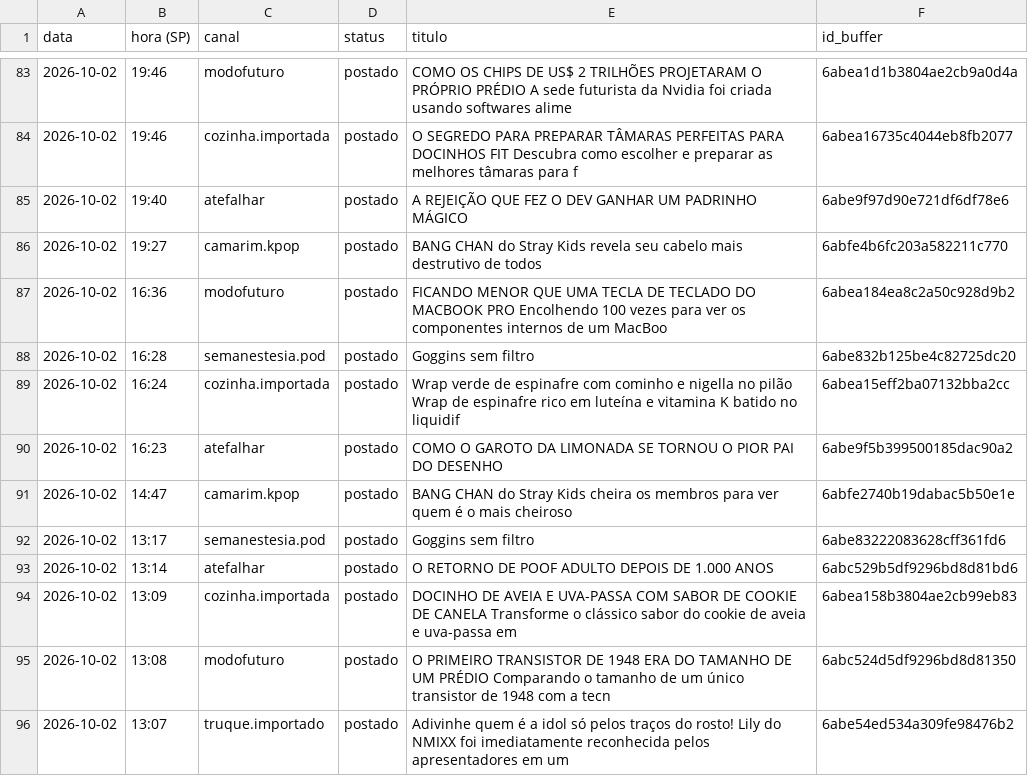
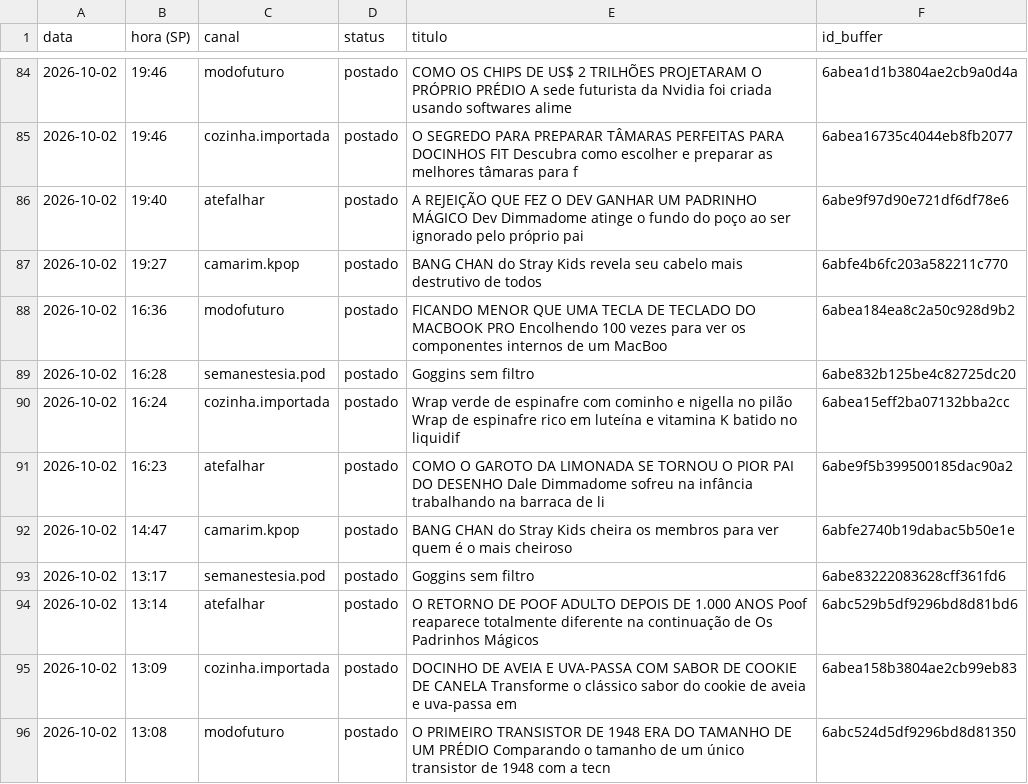
Before and after one commit to poisonb9/Modo-Futuro, a CSV file: estado/LISTA_MESTRE.csv, drawn as a sheet; only a part is shown, gaps mark what is left out; the shorter side is filled out with more unchanged rows; the diff covers the shown part only.

```diff
--- a/estado/LISTA_MESTRE.csv
+++ b/estado/LISTA_MESTRE.csv
@@ -84,3 +85,3 @@
 2026-10-02;19:46;cozinha.importada;postado;O SEGREDO PARA PREPARAR TÂMARAS PERFEITAS PARA DOCINHOS FIT Descubra como escolher e preparar as melhores tâmaras para f;6abea16735c4044eb8fb2077
-2026-10-02;19:40;atefalhar;postado;A REJEIÇÃO QUE FEZ O DEV GANHAR UM PADRINHO MÁGICO;6abe9f97d90e721df6df78e6
+2026-10-02;19:40;atefalhar;postado;A REJEIÇÃO QUE FEZ O DEV GANHAR UM PADRINHO MÁGICO Dev Dimmadome atinge o fundo do poço ao ser ignorado pelo próprio pai;6abe9f97d90e721df6df78e6
 2026-10-02;19:27;camarim.kpop;postado;BANG CHAN do Stray Kids revela seu cabelo mais destrutivo de todos;6abfe4b6fc203a582211c770
@@ -89,6 +90,6 @@
 2026-10-02;16:24;cozinha.importada;postado;Wrap verde de espinafre com cominho e nigella no pilão Wrap de espinafre rico em luteína e vitamina K batido no liquidif;6abea15eff2ba07132bba2cc
-2026-10-02;16:23;atefalhar;postado;COMO O GAROTO DA LIMONADA SE TORNOU O PIOR PAI DO DESENHO;6abe9f5b399500185dac90a2
+2026-10-02;16:23;atefalhar;postado;COMO O GAROTO DA LIMONADA SE TORNOU O PIOR PAI DO DESENHO Dale Dimmadome sofreu na infância trabalhando na barraca de li;6abe9f5b399500185dac90a2
 2026-10-02;14:47;camarim.kpop;postado;BANG CHAN do Stray Kids cheira os membros para ver quem é o mais cheiroso;6abfe2740b19dabac5b50e1e
 2026-10-02;13:17;semanestesia.pod;postado;Goggins sem filtro;6abe83222083628cff361fd6
-2026-10-02;13:14;atefalhar;postado;O RETORNO DE POOF ADULTO DEPOIS DE 1.000 ANOS;6abc529b5df9296bd8d81bd6
+2026-10-02;13:14;atefalhar;postado;O RETORNO DE POOF ADULTO DEPOIS DE 1.000 ANOS Poof reaparece totalmente diferente na continuação de Os Padrinhos Mágicos;6abc529b5df9296bd8d81bd6
 2026-10-02;13:09;cozinha.importada;postado;DOCINHO DE AVEIA E UVA-PASSA COM SABOR DE COOKIE DE CANELA Transforme o clássico sabor do cookie de aveia e uva-passa em;6abea158b3804ae2cb99eb83
```
Also changed, not shown: 1 added row and 23 edited cells elsewhere in this file, 5 other files.
